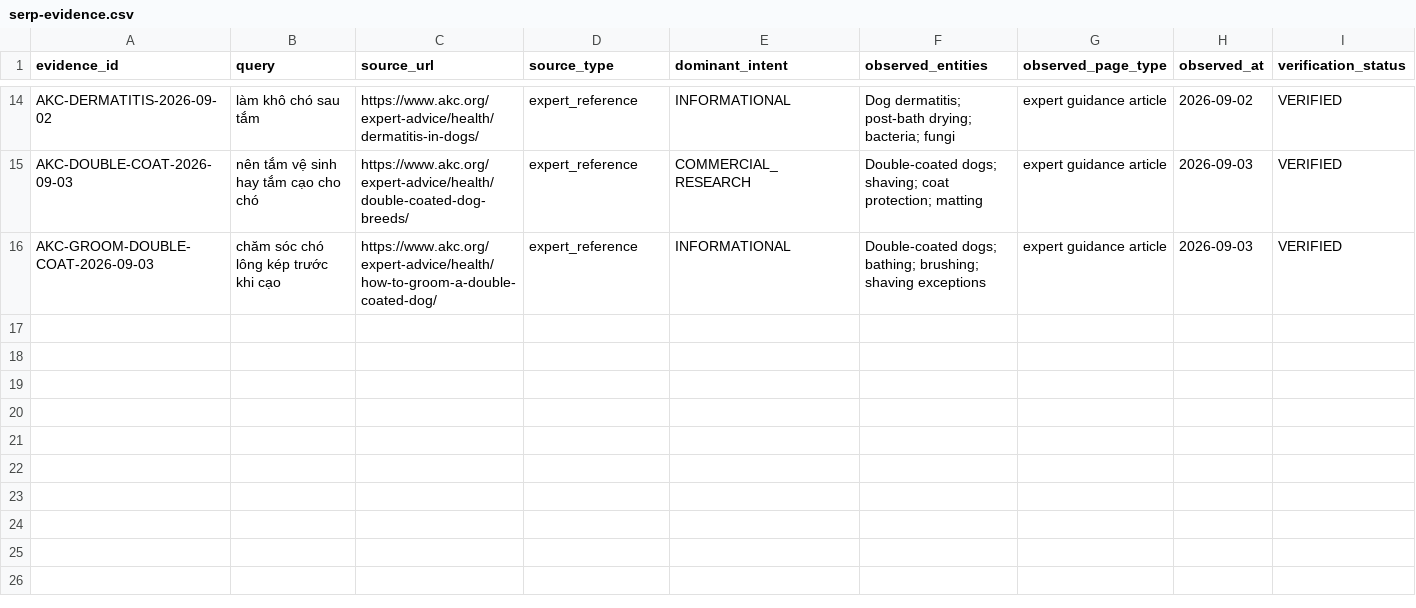
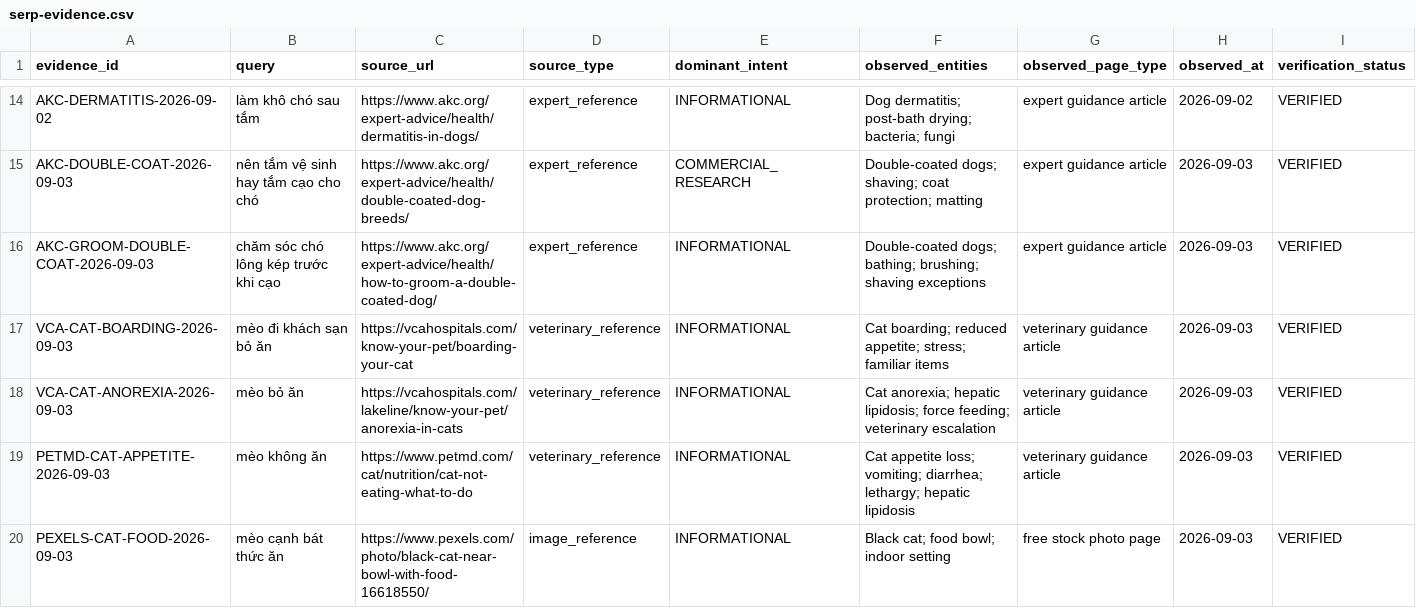
Before and after one commit to capquangfptminhlh/mimi, a CSV file: .website-os/evidence/serp-evidence.csv, drawn as a sheet; only a part is shown, gaps mark what is left out; rows hold the shown columns only; the diff names each change by its address in the sheet, - before the commit and + after, or states it on an @@ line.

Commit message:
seo: add cat boarding appetite evidence

```diff
--- a/.website-os/evidence/serp-evidence.csv
+++ b/.website-os/evidence/serp-evidence.csv
+row 17: VCA-CAT-BOARDING-2026-09-03 | mèo đi khách sạn bỏ ăn | https://vcahospitals.com/know-your-pet/boarding-your-cat | veterinary_reference | INFORMATIONAL | Cat boarding; reduced appetite; stress; familiar items | veterinary guidance article | 2026-09-03 | VERIFIED
+row 18: VCA-CAT-ANOREXIA-2026-09-03 | mèo bỏ ăn | https://vcahospitals.com/lakeline/know-your-pet/anorexia-in-cats | veterinary_reference | INFORMATIONAL | Cat anorexia; hepatic lipidosis; force feeding; veterinary escalation | veterinary guidance article | 2026-09-03 | VERIFIED
+row 19: PETMD-CAT-APPETITE-2026-09-03 | mèo không ăn | https://www.petmd.com/cat/nutrition/cat-not-eating-what-to-do | veterinary_reference | INFORMATIONAL | Cat appetite loss; vomiting; diarrhea; lethargy; hepatic lipidosis | veterinary guidance article | 2026-09-03 | VERIFIED
+row 20: PEXELS-CAT-FOOD-2026-09-03 | mèo cạnh bát thức ăn | https://www.pexels.com/photo/black-cat-near-bowl-with-food-16618550/ | image_reference | INFORMATIONAL | Black cat; food bowl; indoor setting | free stock photo page | 2026-09-03 | VERIFIED
```
